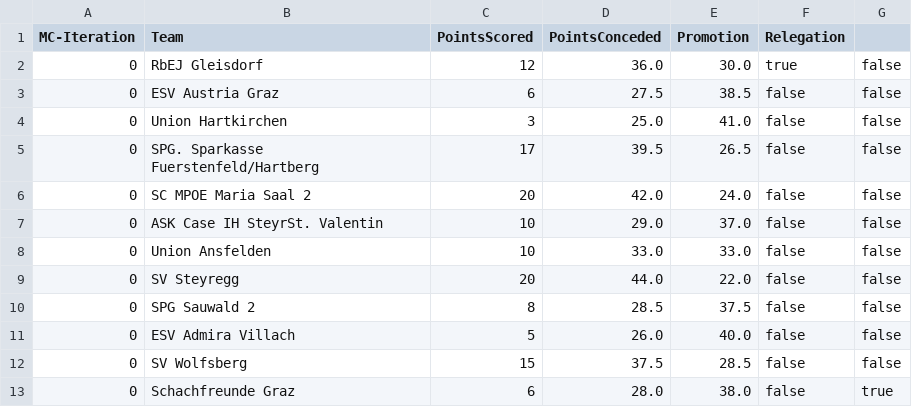
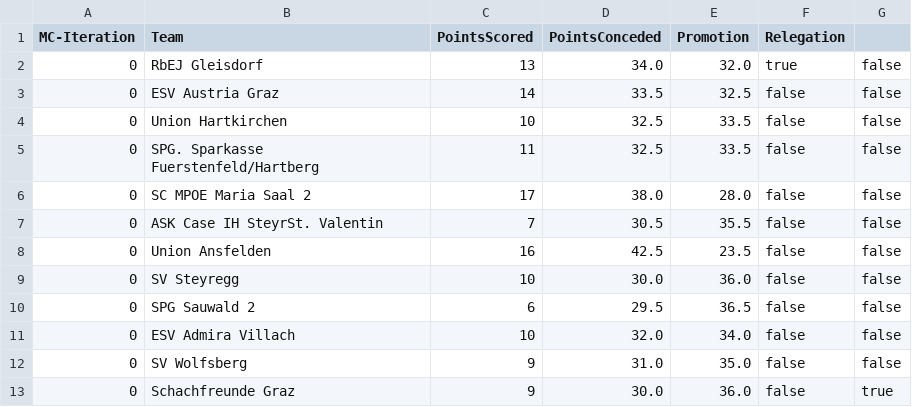
Before and after one commit to ben05s/league-montecarlo-simulation, a CSV file: result/season-results/mc-results.csv, drawn as a sheet.

```diff
--- a/result/season-results/mc-results.csv
+++ b/result/season-results/mc-results.csv
@@ -1,13 +1,13 @@
 MC-Iteration,Team,PointsScored,PointsConceded,Promotion,Relegation
-0,RbEJ Gleisdorf,12,36.0,30.0,true,false
-0,ESV Austria Graz,6,27.5,38.5,false,false
-0,Union Hartkirchen,3,25.0,41.0,false,false
-0,SPG. Sparkasse Fuerstenfeld/Hartberg,17,39.5,26.5,false,false
-0,SC MPOE Maria Saal 2,20,42.0,24.0,false,false
-0,ASK Case IH SteyrSt. Valentin,10,29.0,37.0,false,false
-0,Union Ansfelden,10,33.0,33.0,false,false
-0,SV Steyregg,20,44.0,22.0,false,false
-0,SPG Sauwald 2,8,28.5,37.5,false,false
-0,ESV Admira Villach,5,26.0,40.0,false,false
-0,SV Wolfsberg,15,37.5,28.5,false,false
-0,Schachfreunde Graz,6,28.0,38.0,false,true
+0,RbEJ Gleisdorf,13,34.0,32.0,true,false
+0,ESV Austria Graz,14,33.5,32.5,false,false
+0,Union Hartkirchen,10,32.5,33.5,false,false
+0,SPG. Sparkasse Fuerstenfeld/Hartberg,11,32.5,33.5,false,false
+0,SC MPOE Maria Saal 2,17,38.0,28.0,false,false
+0,ASK Case IH SteyrSt. Valentin,7,30.5,35.5,false,false
+0,Union Ansfelden,16,42.5,23.5,false,false
+0,SV Steyregg,10,30.0,36.0,false,false
+0,SPG Sauwald 2,6,29.5,36.5,false,false
+0,ESV Admira Villach,10,32.0,34.0,false,false
+0,SV Wolfsberg,9,31.0,35.0,false,false
+0,Schachfreunde Graz,9,30.0,36.0,false,true
```
Also changed, not shown: 16 other files.
